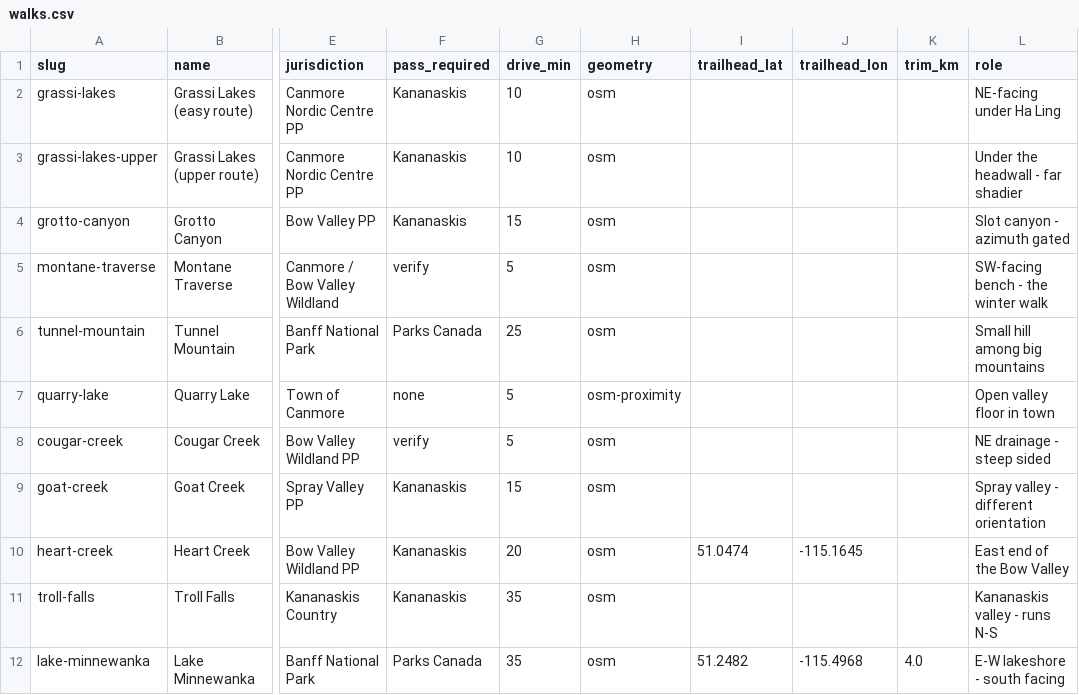
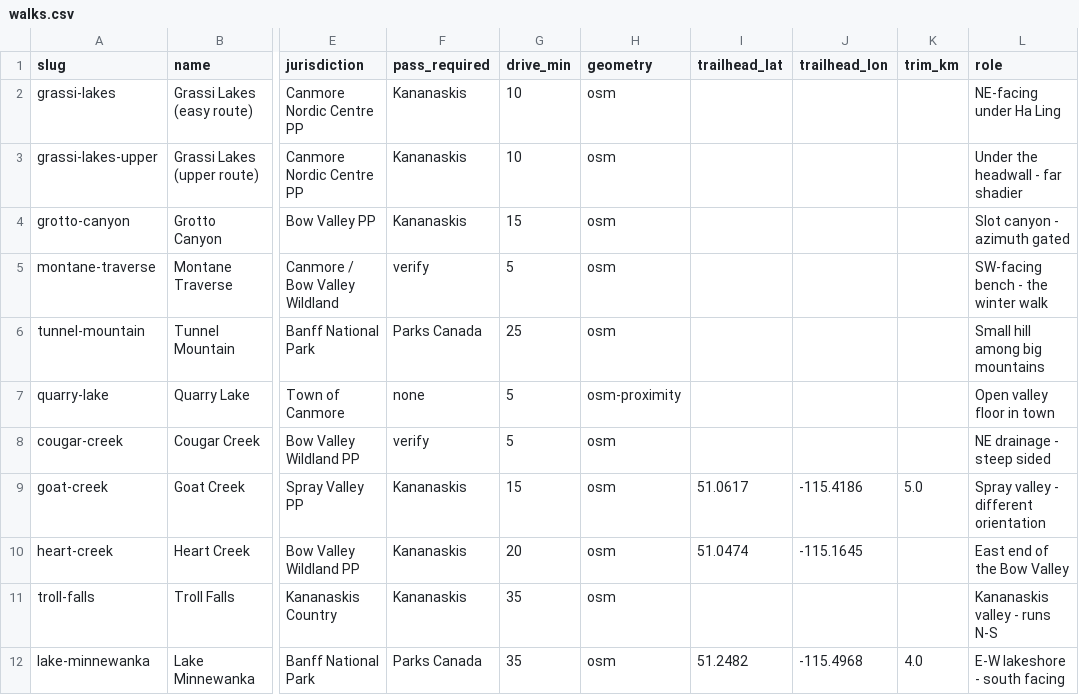
Before and after one commit to kimlamza/sun-walks, a CSV file: data/walks.csv, drawn as a sheet; only a part is shown, gaps mark what is left out; the diff names each change by its address in the sheet, - before the commit and + after, or states it on an @@ line.

Commit message:
Trim Goat Creek to trailhead, record Quarry Lake decision

```diff
--- a/data/walks.csv
+++ b/data/walks.csv
-I9 (trailhead_lat): (empty)
+I9 (trailhead_lat): 51.0617
-J9 (trailhead_lon): (empty)
+J9 (trailhead_lon): -115.4186
-K9 (trim_km): (empty)
+K9 (trim_km): 5.0
```
Also changed, not shown: 2 other files.
